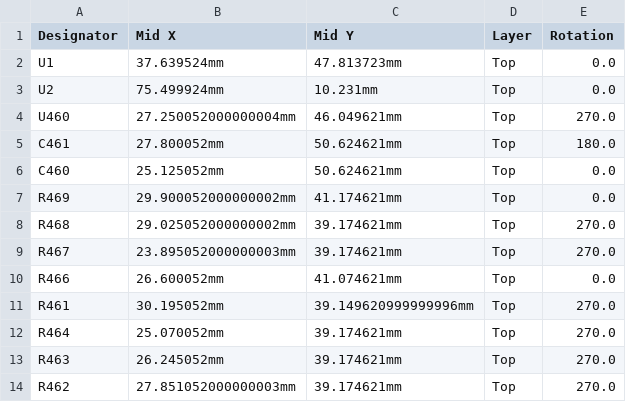
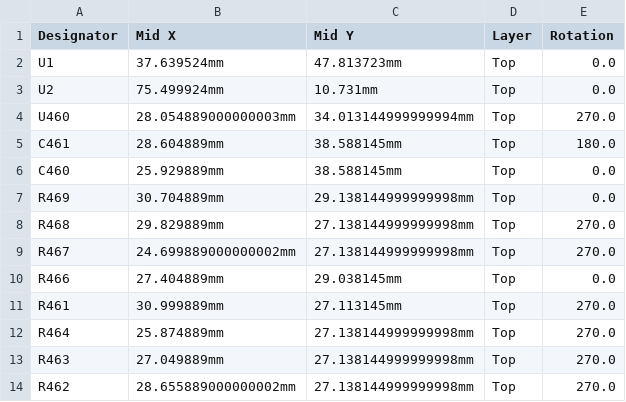
Before and after one commit to 10luis98/10luis48, a CSV file: boards/luis48-a/board/luis48-a-CPL.csv, drawn as a sheet.

```diff
--- a/boards/luis48-a/board/luis48-a-CPL.csv
+++ b/boards/luis48-a/board/luis48-a-CPL.csv
@@ -2,13 +2,13 @@ Designator,Mid X,Mid Y,Layer,Rotation
 U1,37.639524mm,47.813723mm,Top,0.0
-U2,75.499924mm,10.231mm,Top,0.0
-U460,27.250052000000004mm,46.049621mm,Top,270.0
-C461,27.800052mm,50.624621mm,Top,180.0
-C460,25.125052mm,50.624621mm,Top,0.0
-R469,29.900052000000002mm,41.174621mm,Top,0.0
-R468,29.025052000000002mm,39.174621mm,Top,270.0
-R467,23.895052000000003mm,39.174621mm,Top,270.0
-R466,26.600052mm,41.074621mm,Top,0.0
-R461,30.195052mm,39.149620999999996mm,Top,270.0
-R464,25.070052mm,39.174621mm,Top,270.0
-R463,26.245052mm,39.174621mm,Top,270.0
-R462,27.851052000000003mm,39.174621mm,Top,270.0
+U2,75.499924mm,10.731mm,Top,0.0
+U460,28.054889000000003mm,34.013144999999994mm,Top,270.0
+C461,28.604889mm,38.588145mm,Top,180.0
+C460,25.929889mm,38.588145mm,Top,0.0
+R469,30.704889mm,29.138144999999998mm,Top,0.0
+R468,29.829889mm,27.138144999999998mm,Top,270.0
+R467,24.699889000000002mm,27.138144999999998mm,Top,270.0
+R466,27.404889mm,29.038145mm,Top,0.0
+R461,30.999889mm,27.113145mm,Top,270.0
+R464,25.874889mm,27.138144999999998mm,Top,270.0
+R463,27.049889mm,27.138144999999998mm,Top,270.0
+R462,28.655889000000002mm,27.138144999999998mm,Top,270.0
```
Also changed, not shown: boards/luis48-a/frame/48-CPL.csv, 30 other files.
